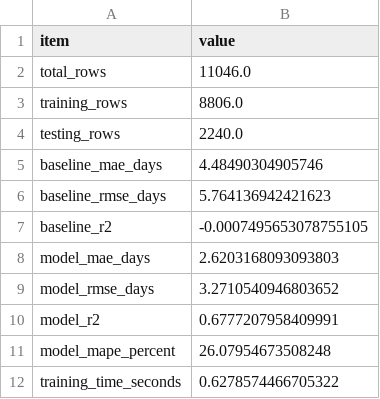
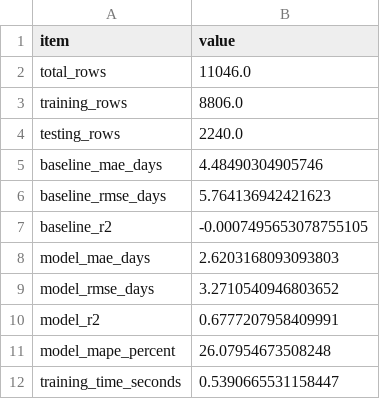
Before and after one commit to krishna6116/CareOps-AI, a CSV file: ml/los_prediction/los_training_summary.csv, drawn as a sheet.

```diff
--- a/ml/los_prediction/los_training_summary.csv
+++ b/ml/los_prediction/los_training_summary.csv
@@ -11,2 +11,2 @@ model_r2,0.6777207958409991
 model_mape_percent,26.07954673508248
-training_time_seconds,0.6278574466705322
+training_time_seconds,0.5390665531158447
```
Also changed, not shown: ml/no_show_prediction/no_show_training_summary.csv, optimization/resource_planning/outputs/bed_assignment_daily.csv, 10 other files.
